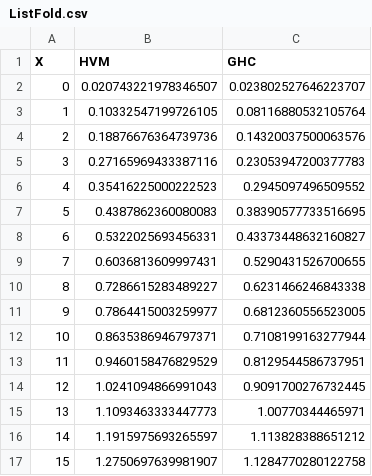
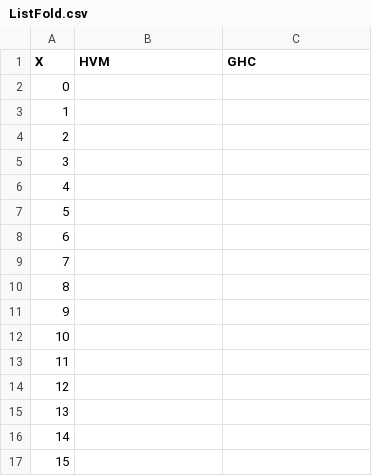
Before and after one commit to HigherOrderCO/HVM, a CSV file: bench/_results_/ListFold.csv, drawn as a sheet; only a part is shown; the diff covers the shown part only.

```diff
--- a/bench/_results_/ListFold.csv
+++ b/bench/_results_/ListFold.csv
@@ -1,17 +1,17 @@
 X,HVM,GHC
-0,0.020743221978346507,0.023802527646223707
-1,0.10332547199726105,0.08116880532105764
-2,0.18876676364739736,0.14320037500063576
-3,0.27165969433387116,0.23053947200377783
-4,0.35416225000222523,0.2945097496509552
-5,0.4387862360080083,0.38390577733516695
-6,0.5322025693456331,0.43373448632160827
-7,0.6036813609997431,0.5290431526700655
-8,0.7286615283489227,0.6231466246843338
-9,0.7864415003259977,0.6812360556523005
-10,0.8635386946797371,0.7108199163277944
-11,0.9460158476829529,0.8129544586737951
-12,1.0241094866991043,0.9091700276732445
-13,1.1093463333447773,1.00770344465971
-14,1.1915975693265597,1.113828388651212
-15,1.2750697639981907,1.1284770280122758
+0,,
+1,,
+2,,
+3,,
+4,,
+5,,
+6,,
+7,,
+8,,
+9,,
+10,,
+11,,
+12,,
+13,,
+14,,
+15,,
```
Also changed, not shown: 98 edited cells elsewhere in this file, bench/_results_/LambdaArithmetic.csv, bench/_results_/QuickSort.csv, 4 other files.
